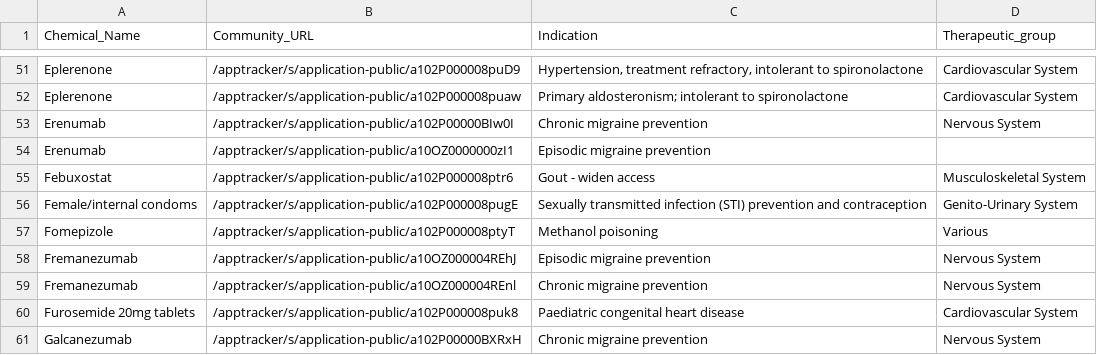
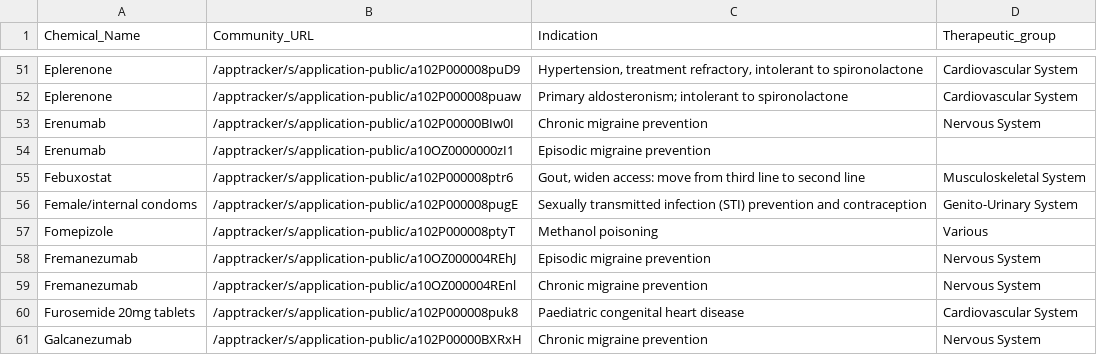
Before and after one commit to UoA-eResearch/pharmac, a CSV file: OFI.csv, drawn as a sheet; only a part is shown, gaps mark what is left out.

```diff
--- a/OFI.csv
+++ b/OFI.csv
@@ -54,3 +54,3 @@ Erenumab,/apptracker/s/application-public/a102P00000BIw0I,Chronic migraine preve
 Erenumab,/apptracker/s/application-public/a10OZ0000000zI1,Episodic migraine prevention,
-Febuxostat,/apptracker/s/application-public/a102P000008ptr6,Gout - widen access,Musculoskeletal System
+Febuxostat,/apptracker/s/application-public/a102P000008ptr6,"Gout, widen access: move from third line to second line",Musculoskeletal System
 Female/internal condoms,/apptracker/s/application-public/a102P000008pugE,Sexually transmitted infection (STI) prevention and contraception,Genito-Urinary System
```
